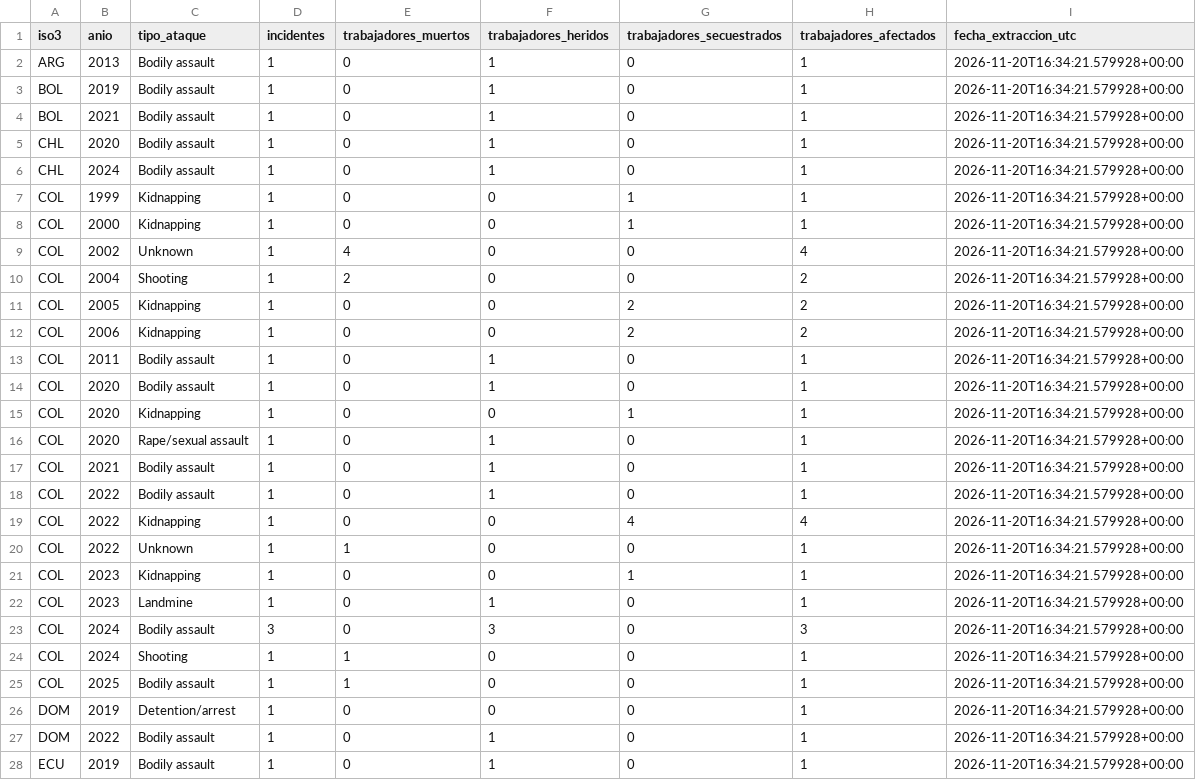
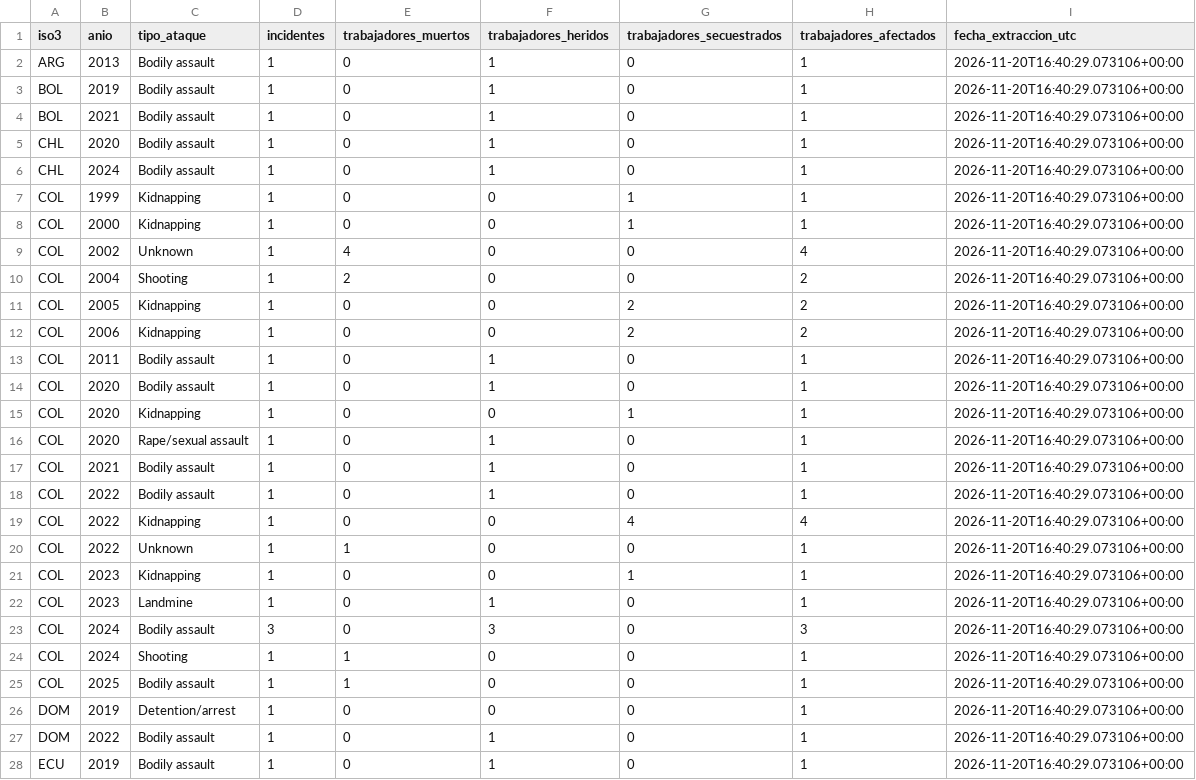
Before and after one commit to ivanromero0724/observatorio-humanitario-ops, a CSV file: data/observaciones/awsd_tipos_pais_anio.csv, drawn as a sheet; only a part is shown; the diff covers the shown part only.

```diff
--- a/data/observaciones/awsd_tipos_pais_anio.csv
+++ b/data/observaciones/awsd_tipos_pais_anio.csv
@@ -1,28 +1,28 @@
 iso3,anio,tipo_ataque,incidentes,trabajadores_muertos,trabajadores_heridos,trabajadores_secuestrados,trabajadores_afectados,fecha_extraccion_utc
-ARG,2013,Bodily assault,1,0,1,0,1,2026-11-20T16:34:21.579928+00:00
-BOL,2019,Bodily assault,1,0,1,0,1,2026-11-20T16:34:21.579928+00:00
-BOL,2021,Bodily assault,1,0,1,0,1,2026-11-20T16:34:21.579928+00:00
-CHL,2020,Bodily assault,1,0,1,0,1,2026-11-20T16:34:21.579928+00:00
-CHL,2024,Bodily assault,1,0,1,0,1,2026-11-20T16:34:21.579928+00:00
-COL,1999,Kidnapping,1,0,0,1,1,2026-11-20T16:34:21.579928+00:00
-COL,2000,Kidnapping,1,0,0,1,1,2026-11-20T16:34:21.579928+00:00
-COL,2002,Unknown,1,4,0,0,4,2026-11-20T16:34:21.579928+00:00
-COL,2004,Shooting,1,2,0,0,2,2026-11-20T16:34:21.579928+00:00
-COL,2005,Kidnapping,1,0,0,2,2,2026-11-20T16:34:21.579928+00:00
-COL,2006,Kidnapping,1,0,0,2,2,2026-11-20T16:34:21.579928+00:00
-COL,2011,Bodily assault,1,0,1,0,1,2026-11-20T16:34:21.579928+00:00
-COL,2020,Bodily assault,1,0,1,0,1,2026-11-20T16:34:21.579928+00:00
-COL,2020,Kidnapping,1,0,0,1,1,2026-11-20T16:34:21.579928+00:00
-COL,2020,Rape/sexual assault,1,0,1,0,1,2026-11-20T16:34:21.579928+00:00
-COL,2021,Bodily assault,1,0,1,0,1,2026-11-20T16:34:21.579928+00:00
-COL,2022,Bodily assault,1,0,1,0,1,2026-11-20T16:34:21.579928+00:00
-COL,2022,Kidnapping,1,0,0,4,4,2026-11-20T16:34:21.579928+00:00
-COL,2022,Unknown,1,1,0,0,1,2026-11-20T16:34:21.579928+00:00
-COL,2023,Kidnapping,1,0,0,1,1,2026-11-20T16:34:21.579928+00:00
-COL,2023,Landmine,1,0,1,0,1,2026-11-20T16:34:21.579928+00:00
-COL,2024,Bodily assault,3,0,3,0,3,2026-11-20T16:34:21.579928+00:00
-COL,2024,Shooting,1,1,0,0,1,2026-11-20T16:34:21.579928+00:00
-COL,2025,Bodily assault,1,1,0,0,1,2026-11-20T16:34:21.579928+00:00
-DOM,2019,Detention/arrest,1,0,0,0,1,2026-11-20T16:34:21.579928+00:00
-DOM,2022,Bodily assault,1,0,1,0,1,2026-11-20T16:34:21.579928+00:00
-ECU,2019,Bodily assault,1,0,1,0,1,2026-11-20T16:34:21.579928+00:00
+ARG,2013,Bodily assault,1,0,1,0,1,2026-11-20T16:40:29.073106+00:00
+BOL,2019,Bodily assault,1,0,1,0,1,2026-11-20T16:40:29.073106+00:00
+BOL,2021,Bodily assault,1,0,1,0,1,2026-11-20T16:40:29.073106+00:00
+CHL,2020,Bodily assault,1,0,1,0,1,2026-11-20T16:40:29.073106+00:00
+CHL,2024,Bodily assault,1,0,1,0,1,2026-11-20T16:40:29.073106+00:00
+COL,1999,Kidnapping,1,0,0,1,1,2026-11-20T16:40:29.073106+00:00
+COL,2000,Kidnapping,1,0,0,1,1,2026-11-20T16:40:29.073106+00:00
+COL,2002,Unknown,1,4,0,0,4,2026-11-20T16:40:29.073106+00:00
+COL,2004,Shooting,1,2,0,0,2,2026-11-20T16:40:29.073106+00:00
+COL,2005,Kidnapping,1,0,0,2,2,2026-11-20T16:40:29.073106+00:00
+COL,2006,Kidnapping,1,0,0,2,2,2026-11-20T16:40:29.073106+00:00
+COL,2011,Bodily assault,1,0,1,0,1,2026-11-20T16:40:29.073106+00:00
+COL,2020,Bodily assault,1,0,1,0,1,2026-11-20T16:40:29.073106+00:00
+COL,2020,Kidnapping,1,0,0,1,1,2026-11-20T16:40:29.073106+00:00
+COL,2020,Rape/sexual assault,1,0,1,0,1,2026-11-20T16:40:29.073106+00:00
+COL,2021,Bodily assault,1,0,1,0,1,2026-11-20T16:40:29.073106+00:00
+COL,2022,Bodily assault,1,0,1,0,1,2026-11-20T16:40:29.073106+00:00
+COL,2022,Kidnapping,1,0,0,4,4,2026-11-20T16:40:29.073106+00:00
+COL,2022,Unknown,1,1,0,0,1,2026-11-20T16:40:29.073106+00:00
+COL,2023,Kidnapping,1,0,0,1,1,2026-11-20T16:40:29.073106+00:00
+COL,2023,Landmine,1,0,1,0,1,2026-11-20T16:40:29.073106+00:00
+COL,2024,Bodily assault,3,0,3,0,3,2026-11-20T16:40:29.073106+00:00
+COL,2024,Shooting,1,1,0,0,1,2026-11-20T16:40:29.073106+00:00
+COL,2025,Bodily assault,1,1,0,0,1,2026-11-20T16:40:29.073106+00:00
+DOM,2019,Detention/arrest,1,0,0,0,1,2026-11-20T16:40:29.073106+00:00
+DOM,2022,Bodily assault,1,0,1,0,1,2026-11-20T16:40:29.073106+00:00
+ECU,2019,Bodily assault,1,0,1,0,1,2026-11-20T16:40:29.073106+00:00
```
Also changed, not shown: 80 edited cells elsewhere in this file, data/observaciones/awsd_seguridad_pais_anio.csv, data/observaciones/idmc_gidd_conflicto_pais_anio.csv, 2 other files.
